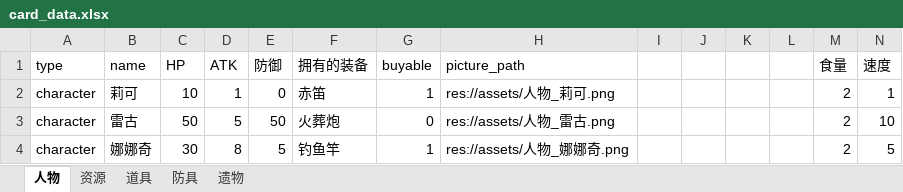
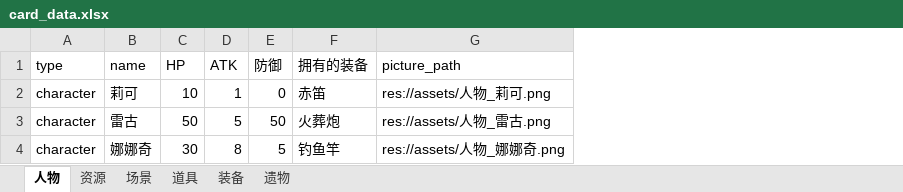
Before and after one commit to three950/godot, an Excel workbook: card_data.xlsx, sheet 人物, drawn as a sheet; values as stored, in another font and other column widths than the file's, no borders; the diff names each change by its address in the sheet, - before the commit and + after, or states it on an @@ line.

```diff
--- a/card_data.xlsx (sheet 人物)
+++ b/card_data.xlsx (sheet 人物)
-sheet tab: 防具
+sheet tab: 装备
+sheet tab: 场景
-column G (buyable), rows 2-4: 1 | 0 | 1
-column I, empty
-column J, empty
-column K, empty
-column L, empty
-column M (食量), rows 2-4: all 2
-column N (速度), rows 2-4: 1 | 10 | 5
```
Also changed, not shown: sheet 装备, sheet 资源, sheet 遗物, 22 other files.
